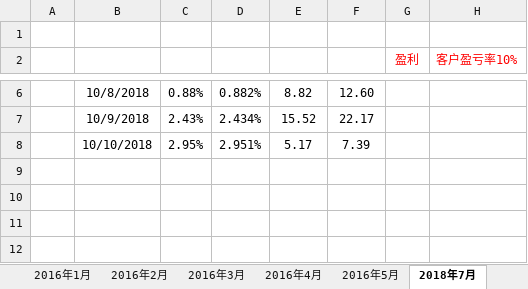
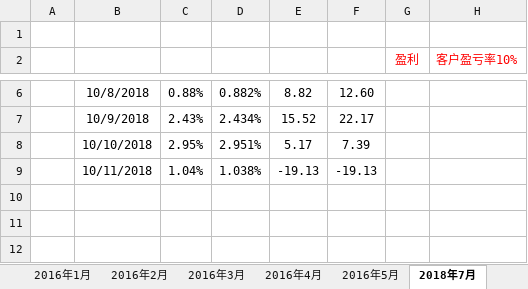
Before and after one commit to Alpha0729/GZHao, an Excel workbook: 天天利一号2018年10月收益表.xlsx, sheet 2018年7月, drawn as a sheet; only a part is shown, gaps mark what is left out; values as stored, in another font and other column widths than the file's, no borders; charts and pictures not drawn; the diff names each change by its address in the sheet, - before the commit and + after, or states it on an @@ line.

```diff
--- a/天天利一号2018年10月收益表.xlsx (sheet 2018年7月)
+++ b/天天利一号2018年10月收益表.xlsx (sheet 2018年7月)
-row 9: (empty)
+row 9:  | 10/11/2018 | 1.04% | 1.038% | -19.13 | -19.13
```
Also changed, not shown: charts or pictures, 3 other files.
